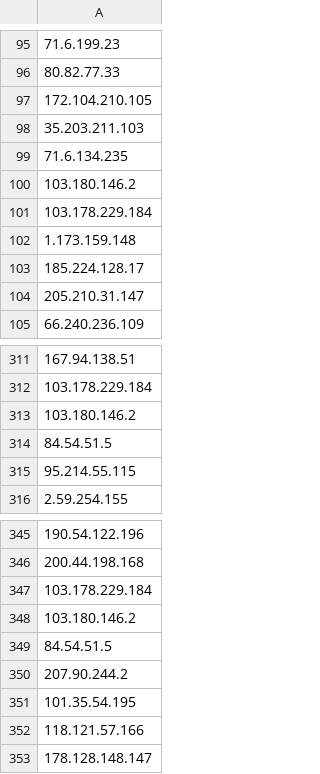
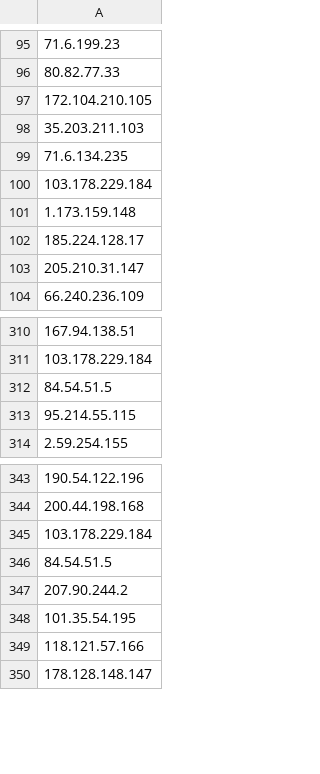
Before and after one commit to proofsoc/IoCs, a CSV file: PROOF-HML-IP.csv, drawn as a sheet; only a part is shown, gaps mark what is left out.

Commit message:
Dados buscados do MISP 2023-10-24 14:09

```diff
--- a/PROOF-HML-IP.csv
+++ b/PROOF-HML-IP.csv
@@ -99,3 +99,2 @@
 71.6.134.235
-103.180.146.2
 103.178.229.184
@@ -312,3 +311,2 @@
 103.178.229.184
-103.180.146.2
 84.54.51.5
@@ -347,3 +345,2 @@
 103.178.229.184
-103.180.146.2
 84.54.51.5
```
